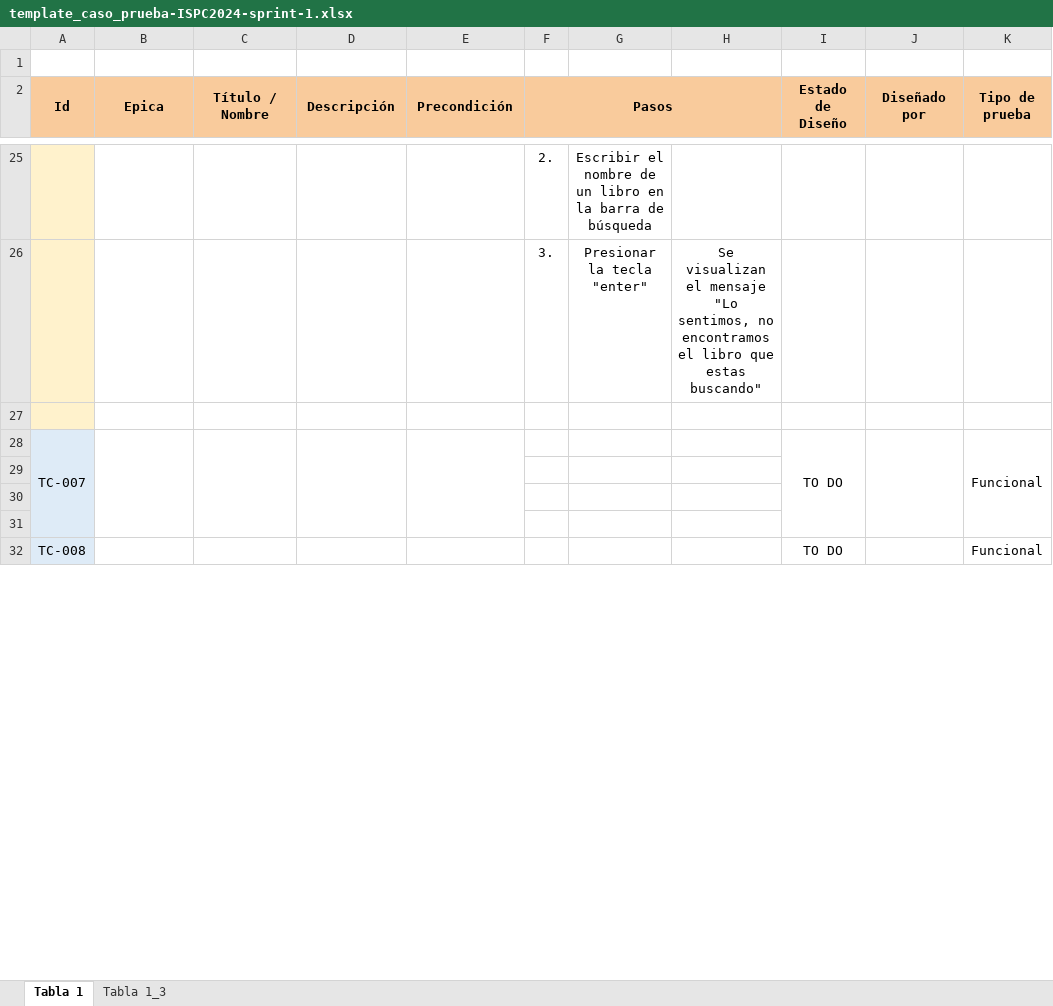
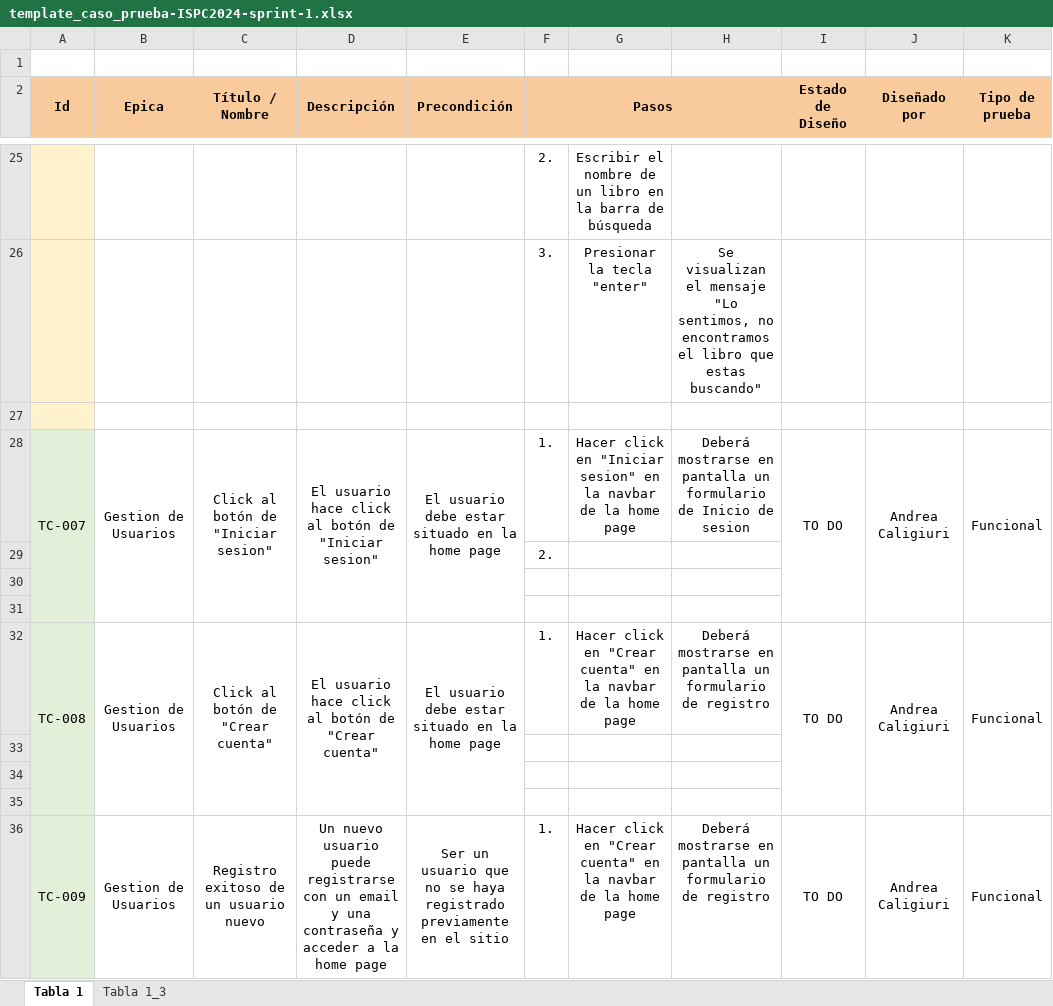
Before and after one commit to projects-ISPC/practicaProfesionalizante-ISPC, an Excel workbook: Testing 2024/template_caso_prueba-ISPC2024-sprint-1.xlsx, sheet Tabla 1, drawn as a sheet; only a part is shown, gaps mark what is left out; values as stored, in another font and other column widths than the file's, no borders; conditional formats not drawn; removed rows and columns are numbered as before the commit, all else as after; the diff covers the shown part only; the diff names each change by its address in the sheet, - before the commit and + after, or states it on an @@ line.

Commit message:
Agrego casos de uso referentes a la gestion de usuarios en la web

```diff
--- a/Testing 2024/template_caso_prueba-ISPC2024-sprint-1.xlsx (sheet Tabla 1)
+++ b/Testing 2024/template_caso_prueba-ISPC2024-sprint-1.xlsx (sheet Tabla 1)
+row 28: TC-007 | Gestion de Usuarios | Click al botón de "Iniciar sesion" | El usuario hace click al botón de "Iniciar sesion" | El usuario debe estar situado en la home page | 1. | Hacer click en "Iniciar sesion" en la navbar de la home page | Deberá mostrarse en pantalla un formulario de Inicio de sesion | TO DO | Andrea Caligiuri | Funcional
+row 29:  |  |  |  |  | 2.
-row 30: TC-007 |  |  |  |  |  |  |  | TO DO |  | Funcional
+row 30: (empty)
-A30 fill: #DEEBF7
+A30 fill: #E2F0D9
-A28:A31 merged
-B28:B31 merged
-C28:C31 merged
-D28:D31 merged
-E28:E31 merged
-I28:I31 merged
-J28:J31 merged
-K28:K31 merged
+row 31: (empty)
+row 32: TC-008 | Gestion de Usuarios | Click al botón de "Crear cuenta" | El usuario hace click al botón de "Crear cuenta" | El usuario debe estar situado en la home page | 1. | Hacer click en "Crear cuenta" en la navbar de la home page | Deberá mostrarse en pantalla un formulario de registro | TO DO | Andrea Caligiuri | Funcional
-A33:A35 fill: #DEEBF7
+A33:A35 fill: #E2F0D9
-row 32: TC-008 |  |  |  |  |  |  |  | TO DO |  | Funcional
+row 36: TC-009 | Gestion de Usuarios | Registro exitoso de un usuario nuevo | Un nuevo usuario puede registrarse con un email y una contraseña y acceder a la home page | Ser un usuario que no se haya registrado previamente en el sitio | 1. | Hacer click en "Crear cuenta" en la navbar de la home page | Deberá mostrarse en pantalla un formulario de registro | TO DO | Andrea Caligiuri | Funcional
```
Also changed, not shown: 17 added rows, 21 removed rows, 40 edited cells, cell formats and merged cells elsewhere in this sheet.
